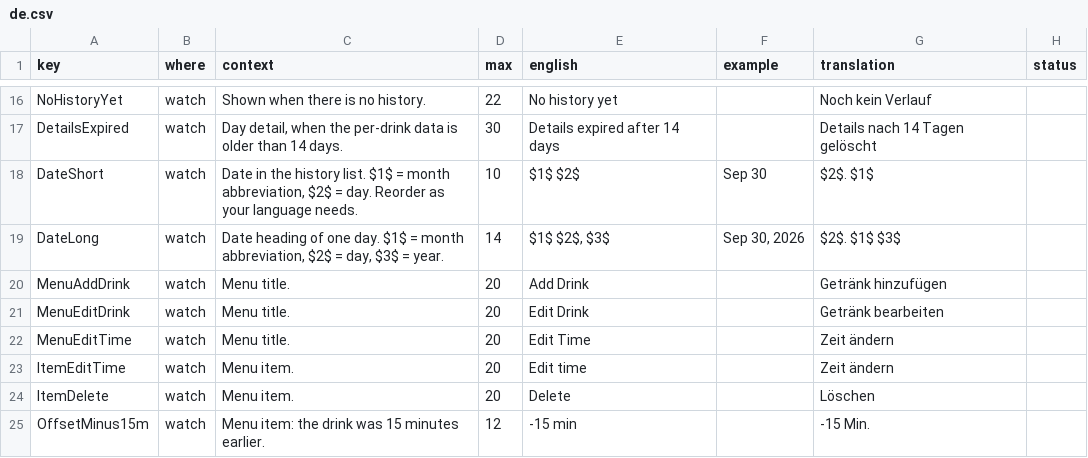
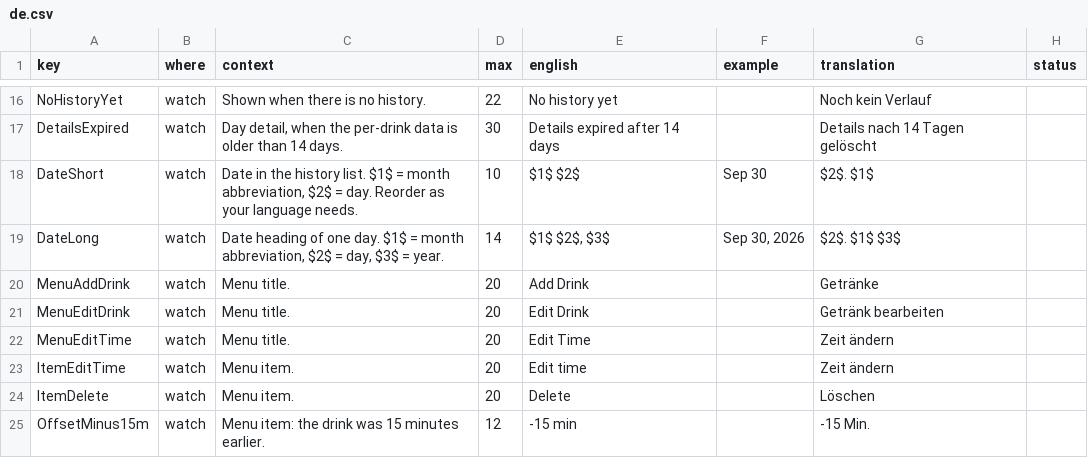
Before and after one commit to jame581/HalfLifeCaffeine, a CSV file: translations/de.csv, drawn as a sheet; only a part is shown, gaps mark what is left out.

```diff
--- a/translations/de.csv
+++ b/translations/de.csv
@@ -19,3 +19,3 @@
 "DateLong","watch","Date heading of one day. $1$ = month abbreviation, $2$ = day, $3$ = year.","14","$1$ $2$, $3$","Sep 30, 2026","$2$. $1$ $3$",""
-"MenuAddDrink","watch","Menu title.","20","Add Drink","","Getränk hinzufügen",""
+"MenuAddDrink","watch","Menu title.","20","Add Drink","","Getränke",""
 "MenuEditDrink","watch","Menu title.","20","Edit Drink","","Getränk bearbeiten",""
```
Also changed, not shown: translations/fr.csv, 2 other files.
